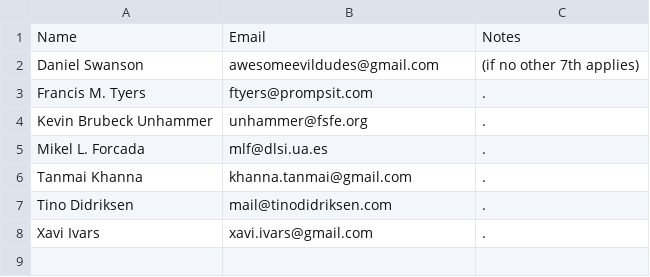
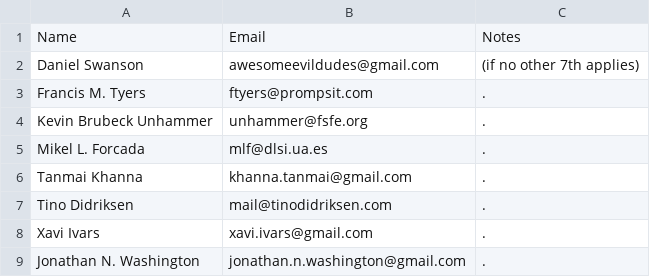
Before and after one commit to apertium/elections, a TSV file: candidates-pmc.tsv, drawn as a sheet.

Commit message:
Update candidates-pmc.tsv

```diff
--- a/candidates-pmc.tsv
+++ b/candidates-pmc.tsv
@@ -8 +8,2 @@ Tino Didriksen	mail@tinodidriksen.com	.
 Xavi Ivars	xavi.ivars@gmail.com	.
+Jonathan N. Washington	jonathan.n.washington@gmail.com	.
```
